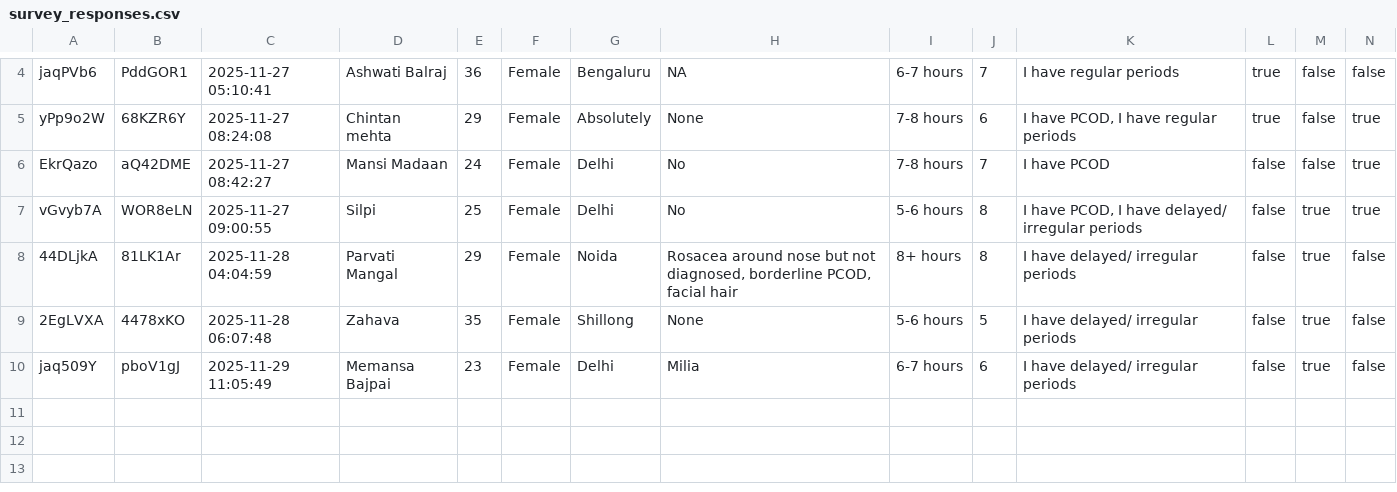
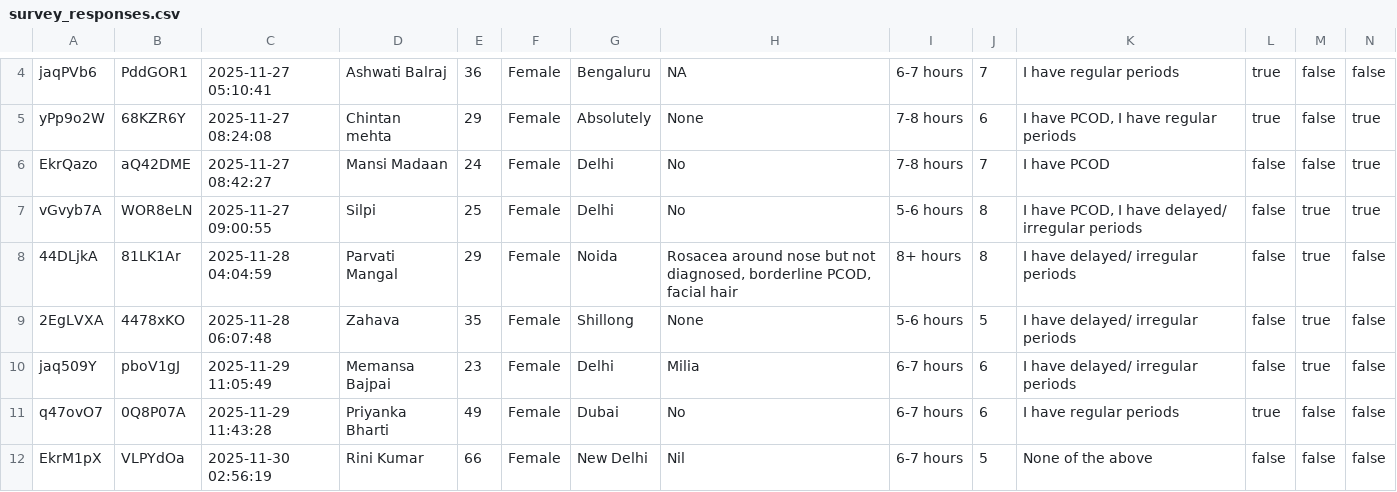
Before and after one commit to EnGassa/lila-ai, a CSV file: data/survey_responses.csv, drawn as a sheet; only a part is shown, gaps mark what is left out; rows hold the shown columns only; the diff names each change by its address in the sheet, - before the commit and + after, or states it on an @@ line.

Commit message:
Added user data Priyanka, Rini

```diff
--- a/data/survey_responses.csv
+++ b/data/survey_responses.csv
+row 11: q47ovO7 | 0Q8P07A | 2025-11-29 11:43:28 | Priyanka Bharti | 49 | Female | Dubai | No | 6-7 hours | 6 | I have regular periods | true | false | false
+row 12: EkrM1pX | VLPYdOa | 2025-11-30 02:56:19 | Rini Kumar | 66 | Female | New Delhi | Nil | 6-7 hours | 5 | None of the above | false | false | false
```
Also changed, not shown: 1 other file.
